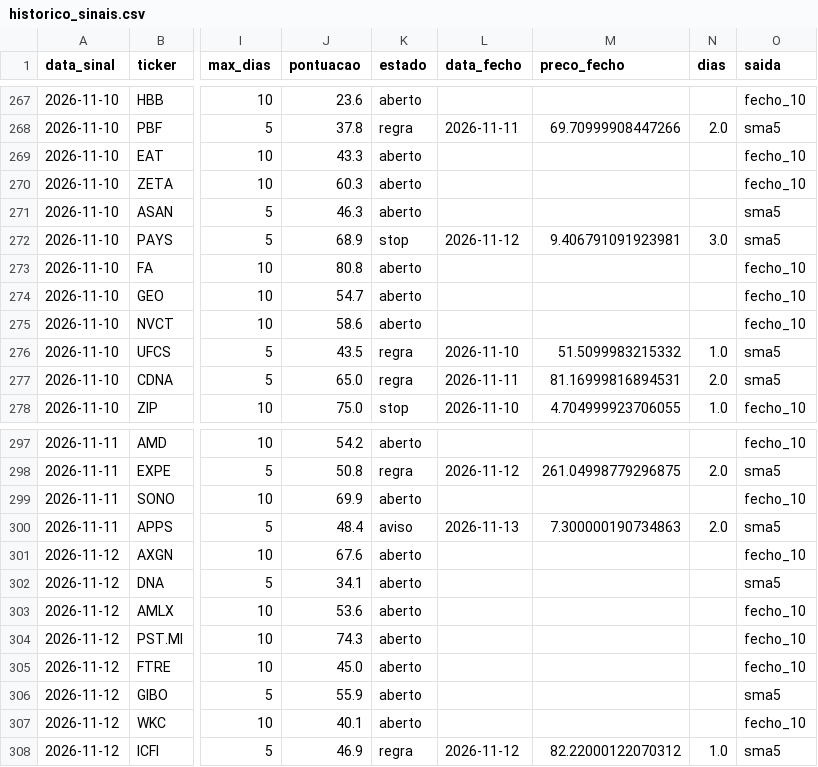
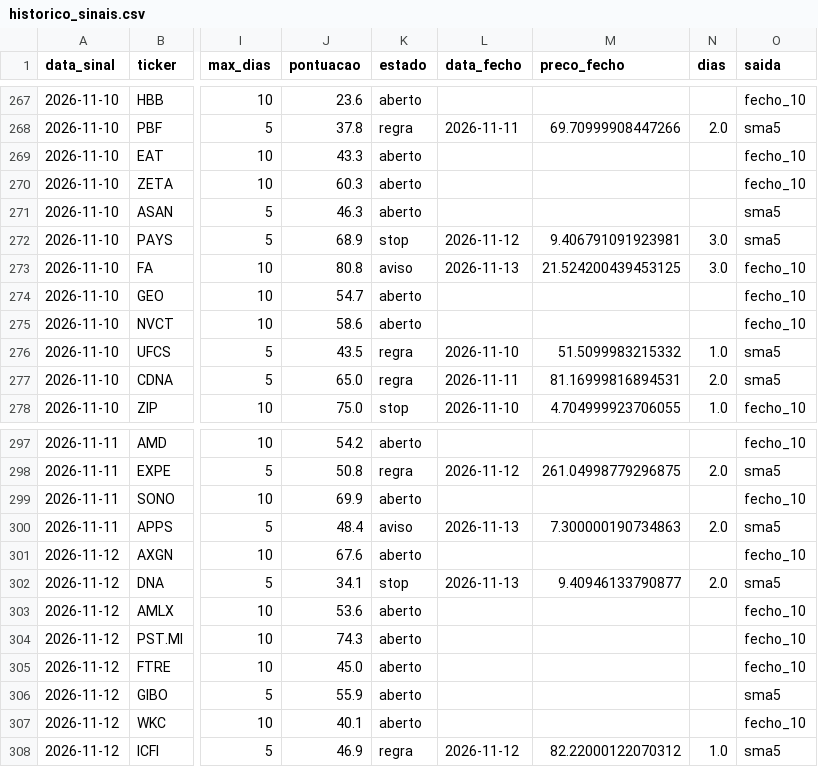
Before and after one commit to diogopestana01/analista-acoes, a CSV file: data/historico_sinais.csv, drawn as a sheet; only a part is shown, gaps mark what is left out; the diff names each change by its address in the sheet, - before the commit and + after, or states it on an @@ line.

```diff
--- a/data/historico_sinais.csv
+++ b/data/historico_sinais.csv
-K273 (estado): aberto
+K273 (estado): aviso
-L273 (data_fecho): (empty)
+L273 (data_fecho): 2026-11-13
-M273 (preco_fecho): (empty)
+M273 (preco_fecho): 21.524200439453125
-N273 (dias): (empty)
+N273 (dias): 3.0
-K302 (estado): aberto
+K302 (estado): stop
-L302 (data_fecho): (empty)
+L302 (data_fecho): 2026-11-13
-M302 (preco_fecho): (empty)
+M302 (preco_fecho): 9.40946133790877
-N302 (dias): (empty)
+N302 (dias): 2.0
```
Also changed, not shown: data/sinais_2026-11-13.csv, data/spreads.csv, 2 other files.
